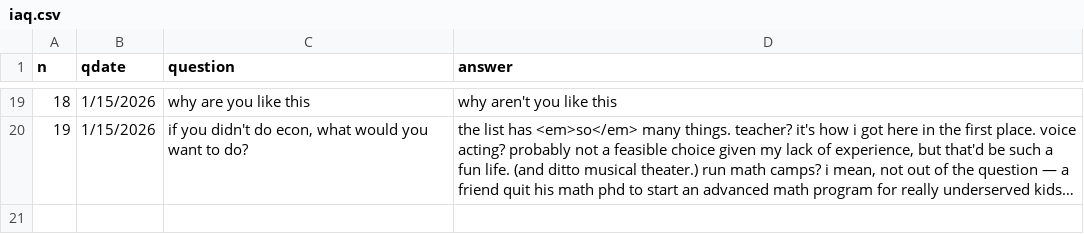
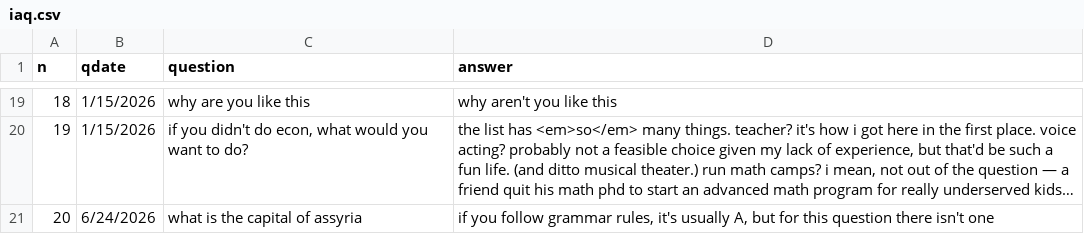
Before and after one commit to padajar/padajar.github.io, a CSV file: _data/iaq.csv, drawn as a sheet; only a part is shown, gaps mark what is left out.

Commit message:
a new iaq

```diff
--- a/_data/iaq.csv
+++ b/_data/iaq.csv
@@ -20 +20,2 @@
 19,1/15/2026,"if you didn't do econ, what would you want to do?","the list has <em>so</em> many things. teacher? it's how i got here in the first place. voice acting? probably not a feasible choice given my lack of experience, but that'd be such a fun life. (and ditto musical theater.) run math camps? i mean, not out of the question — a friend quit his math phd to start an advanced math program for really underserved kids…"
+20,6/24/2026,what is the capital of assyria,"if you follow grammar rules, it's usually A, but for this question there isn't one"
```
